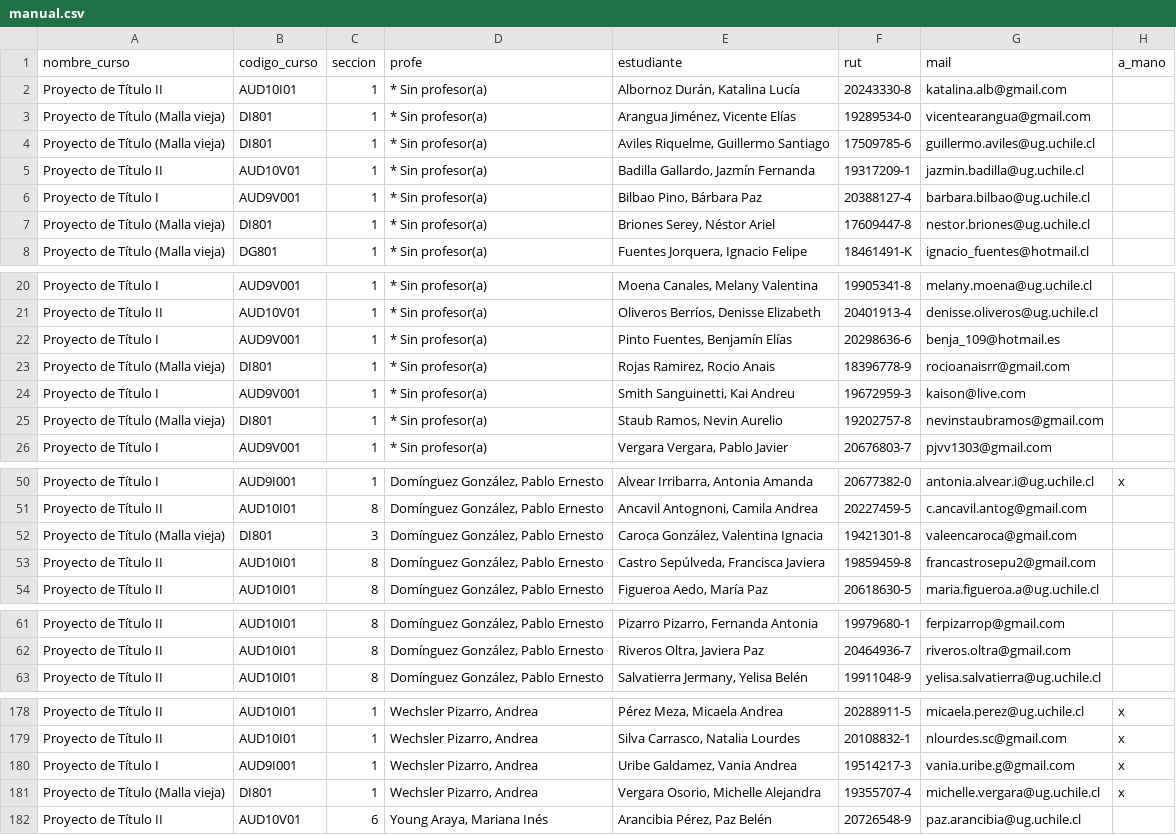
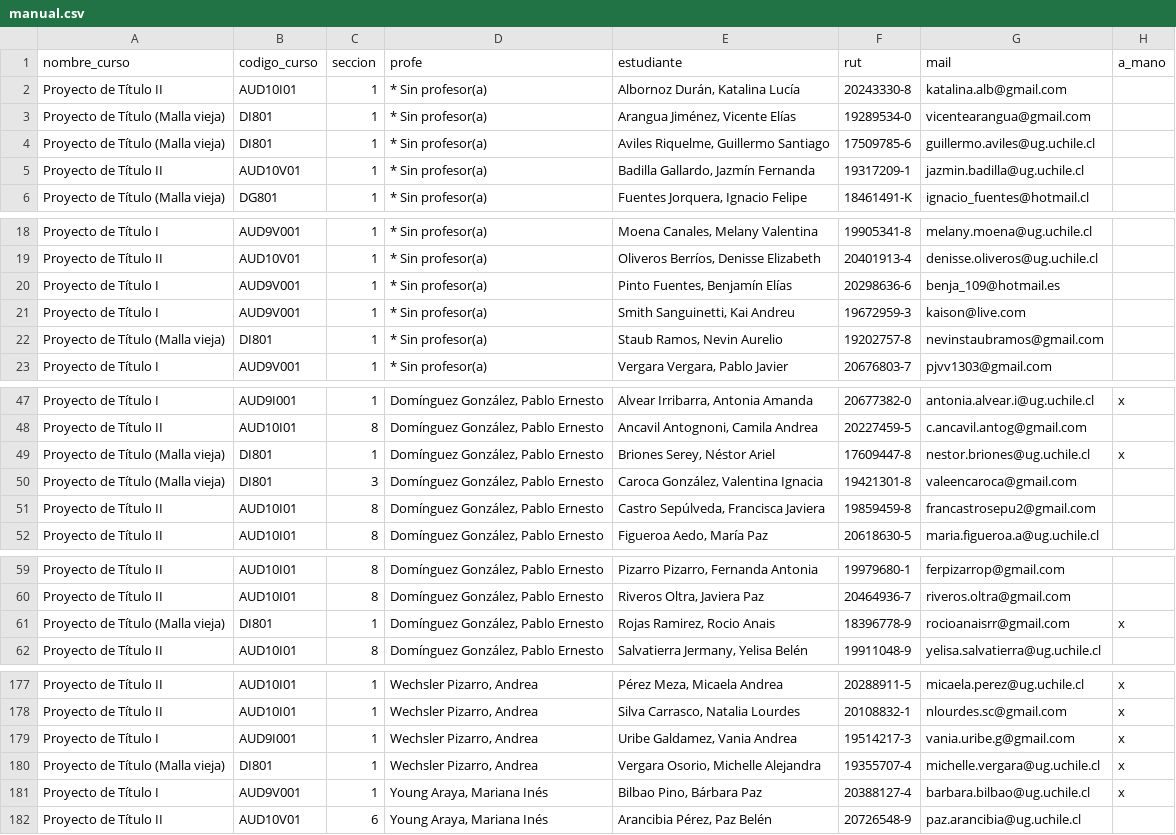
Before and after one commit to profesorfaco/cargas, a CSV file: manual.csv, drawn as a sheet; only a part is shown, gaps mark what is left out; removed rows and columns are numbered as before the commit, all else as after; the diff names each change by its address in the sheet, - before the commit and + after, or states it on an @@ line.

Commit message:
Add files via upload

```diff
--- a/manual.csv
+++ b/manual.csv
-row 6: Proyecto de Título I | AUD9V001 | 1 | * Sin profesor(a) | Bilbao Pino, Bárbara Paz | 20388127-4 | barbara.bilbao@ug.uchile.cl
-row 7: Proyecto de Título (Malla vieja) | DI801 | 1 | * Sin profesor(a) | Briones Serey, Néstor Ariel | 17609447-8 | nestor.briones@ug.uchile.cl
-row 23: Proyecto de Título (Malla vieja) | DI801 | 1 | * Sin profesor(a) | Rojas Ramirez, Rocio Anais | 18396778-9 | rocioanaisrr@gmail.com
+row 49: Proyecto de Título (Malla vieja) | DI801 | 1 | Domínguez González, Pablo Ernesto | Briones Serey, Néstor Ariel | 17609447-8 | nestor.briones@ug.uchile.cl | x
+row 61: Proyecto de Título (Malla vieja) | DI801 | 1 | Domínguez González, Pablo Ernesto | Rojas Ramirez, Rocio Anais | 18396778-9 | rocioanaisrr@gmail.com | x
+row 181: Proyecto de Título I | AUD9V001 | 1 | Young Araya, Mariana Inés | Bilbao Pino, Bárbara Paz | 20388127-4 | barbara.bilbao@ug.uchile.cl | x
```
